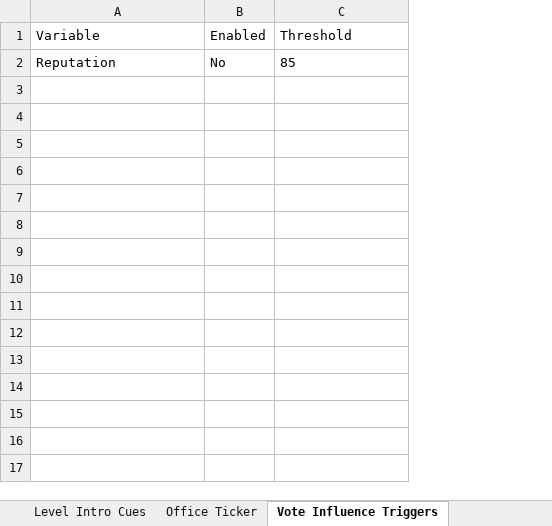
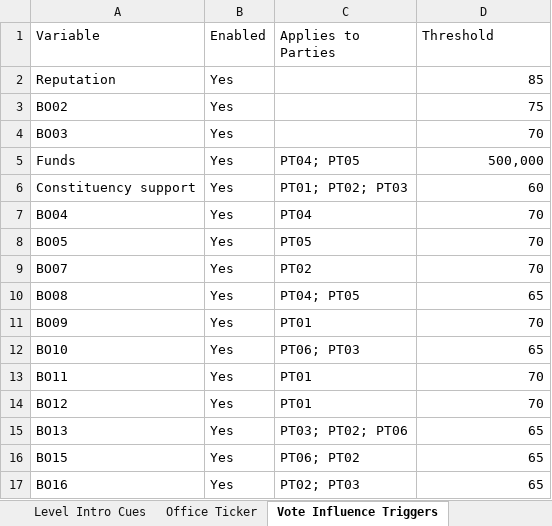
Before and after one commit to Lotusmonogatari/CoP-Deckbuilder, an Excel workbook: design/CoP_Starter_Card_Stage_Data.xlsx, sheet Vote Influence Triggers, drawn as a sheet; values as stored, in another font and other column widths than the file's, no borders; addresses are those after the commit; the diff names each change by its address in the sheet, - before the commit and + after, or states it on an @@ line.

```diff
--- a/design/CoP_Starter_Card_Stage_Data.xlsx (sheet Vote Influence Triggers)
+++ b/design/CoP_Starter_Card_Stage_Data.xlsx (sheet Vote Influence Triggers)
+column C (Applies to Parties), empty
-B2 (Enabled): No
+B2 (Enabled): Yes
-D2 alignment: left
+D2 alignment: right
+row 3: BO02 | Yes |  | 75
+row 4: BO03 | Yes |  | 70
+row 5: Funds | Yes | PT04; PT05 | 500,000
+row 6: Constituency support | Yes | PT01; PT02; PT03 | 60
+row 7: BO04 | Yes | PT04 | 70
+row 8: BO05 | Yes | PT05 | 70
+row 9: BO07 | Yes | PT02 | 70
+row 10: BO08 | Yes | PT04; PT05 | 65
+row 11: BO09 | Yes | PT01 | 70
+row 12: BO10 | Yes | PT06; PT03 | 65
+row 13: BO11 | Yes | PT01 | 70
+row 14: BO12 | Yes | PT01 | 70
+row 15: BO13 | Yes | PT03; PT02; PT06 | 65
+row 16: BO15 | Yes | PT06; PT02 | 65
+row 17: BO16 | Yes | PT02; PT03 | 65
```
Also changed, not shown: sheet Cards, sheet Office Ticker, sheet Stages, sheet Balance.
